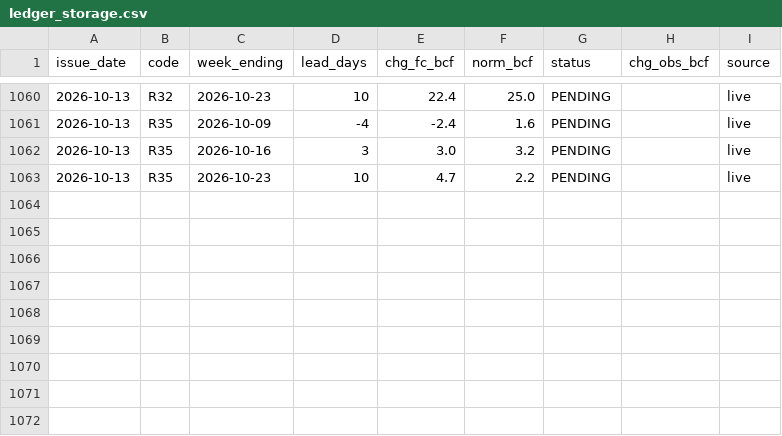
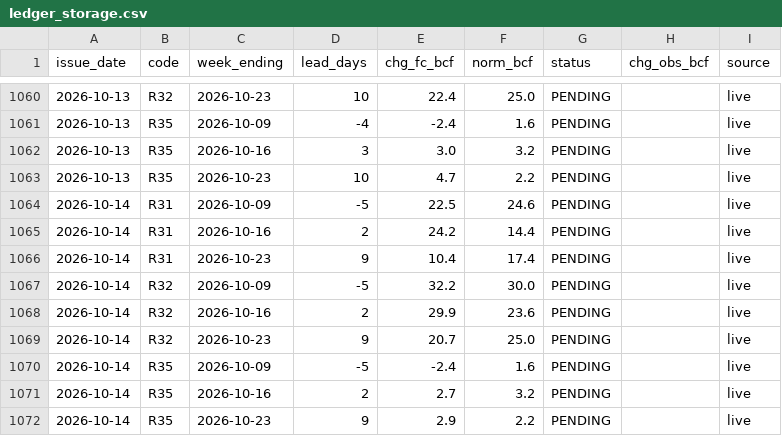
Before and after one commit to quantarram/climate-energy-dashboard, a CSV file: data/ledger_storage.csv, drawn as a sheet; only a part is shown, gaps mark what is left out.

```diff
--- a/data/ledger_storage.csv
+++ b/data/ledger_storage.csv
@@ -1063 +1063,10 @@ issue_date,code,week_ending,lead_days,chg_fc_bcf,norm_bcf,status,chg_obs_bcf,sou
 2026-10-13,R35,2026-10-23,10,4.7,2.2,PENDING,,live
+2026-10-14,R31,2026-10-09,-5,22.5,24.6,PENDING,,live
+2026-10-14,R31,2026-10-16,2,24.2,14.4,PENDING,,live
+2026-10-14,R31,2026-10-23,9,10.4,17.4,PENDING,,live
+2026-10-14,R32,2026-10-09,-5,32.2,30.0,PENDING,,live
+2026-10-14,R32,2026-10-16,2,29.9,23.6,PENDING,,live
+2026-10-14,R32,2026-10-23,9,20.7,25.0,PENDING,,live
+2026-10-14,R35,2026-10-09,-5,-2.4,1.6,PENDING,,live
+2026-10-14,R35,2026-10-16,2,2.7,3.2,PENDING,,live
+2026-10-14,R35,2026-10-23,9,2.9,2.2,PENDING,,live
```
Also changed, not shown: data/ledger_burn.csv, data/ledger_crops.csv, 6 other files.
